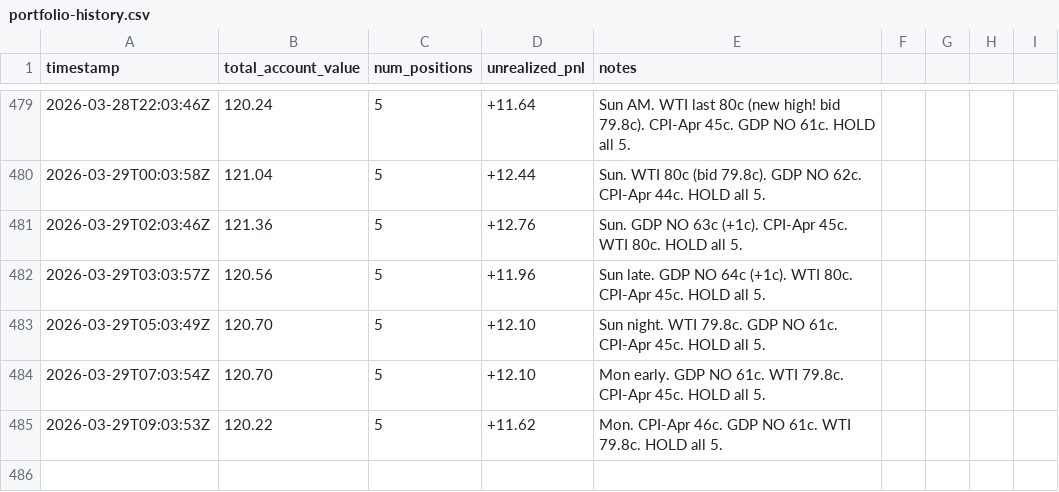
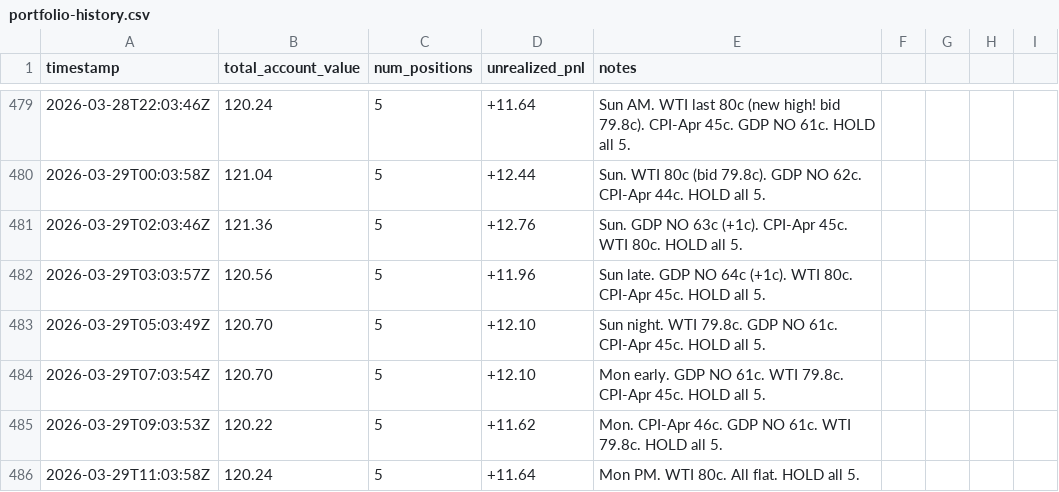
Before and after one commit to lsk567/omar-data, a CSV file: kalshi/quant/portfolio-history.csv, drawn as a sheet; only a part is shown, gaps mark what is left out; the diff names each change by its address in the sheet, - before the commit and + after, or states it on an @@ line.

```diff
--- a/kalshi/quant/portfolio-history.csv
+++ b/kalshi/quant/portfolio-history.csv
+row 486: 2026-03-29T11:03:58Z | 120.24 | 5 | +11.64 | Mon PM. WTI 80c. All flat. HOLD all 5.
```
Also changed, not shown: kalshi/quant/trade-log.csv.
